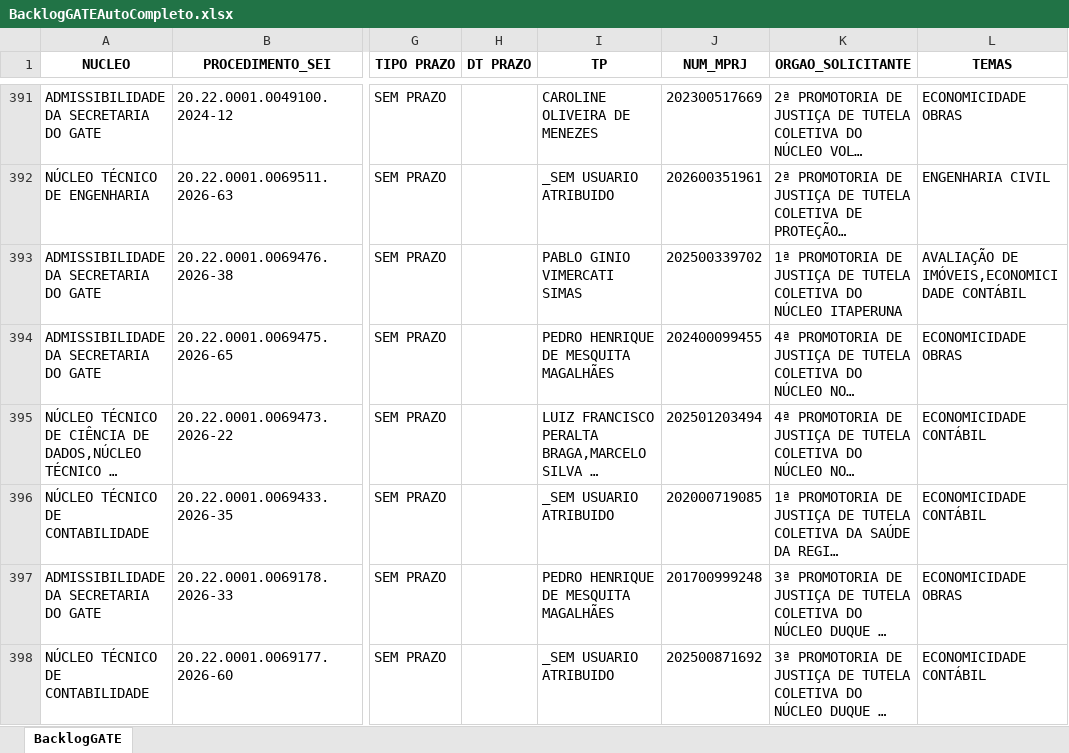
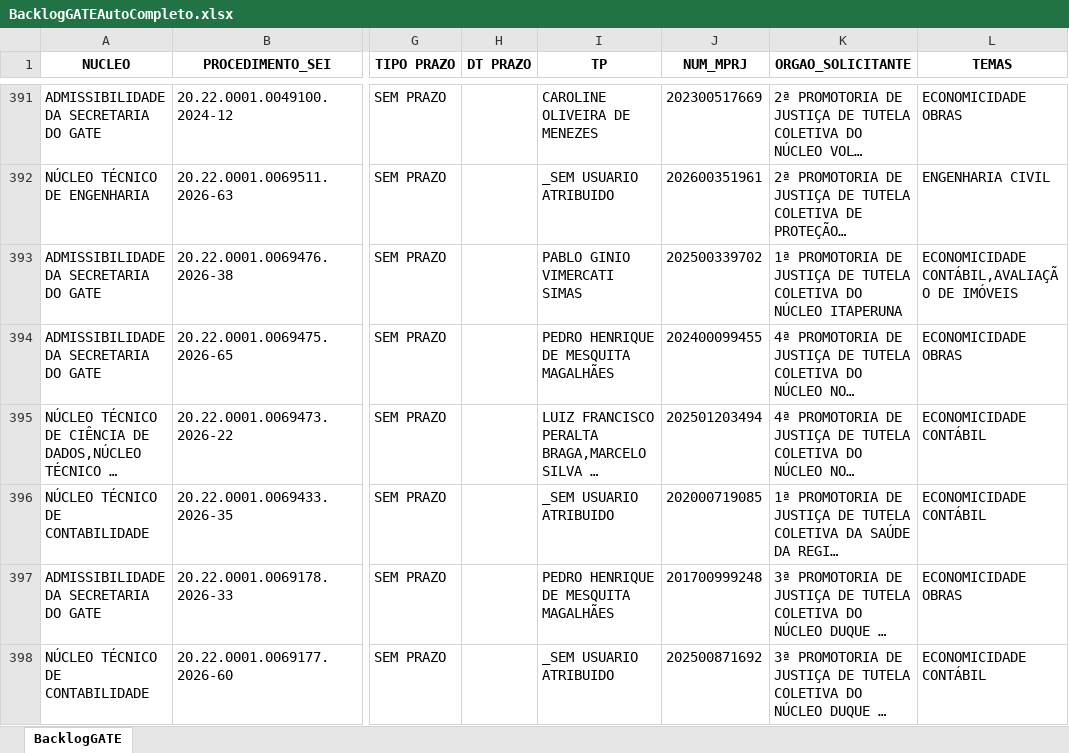
Before and after one commit to cdadosgate/backlog-GATE, an Excel workbook: BacklogGATEAutoCompleto.xlsx, sheet BacklogGATE, drawn as a sheet; only a part is shown, gaps mark what is left out; long unchanged cells end in …; values as stored, in another font and other column widths than the file's, no borders; the diff covers the shown part only; the diff names each change by its address in the sheet, - before the commit and + after, or states it on an @@ line.

Commit message:
Add backlog, prod, and saida_sem_it - 2026-11-23 16:30:04

```diff
--- a/BacklogGATEAutoCompleto.xlsx (sheet BacklogGATE)
+++ b/BacklogGATEAutoCompleto.xlsx (sheet BacklogGATE)
-L393 (TEMAS): AVALIAÇÃO DE IMÓVEIS,ECONOMICIDADE CONTÁBIL
+L393 (TEMAS): ECONOMICIDADE CONTÁBIL,AVALIAÇÃO DE IMÓVEIS
```
Also changed, not shown: 3 added rows, 1 removed row and 28 edited cells elsewhere in this sheet, SaidaSemITGATEAutoCompleto.xlsx, 1 other file.
